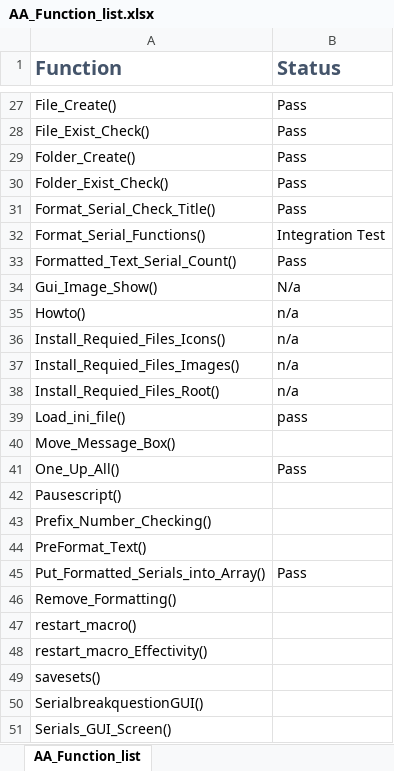
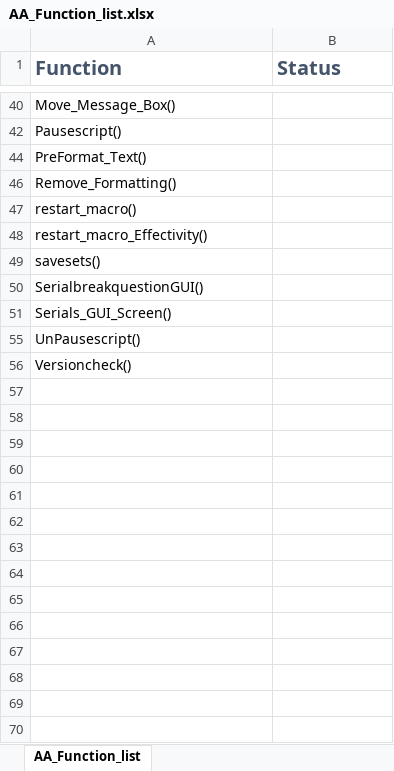
Before and after one commit to karnieflk/Effectivity_Macro, an Excel workbook: 1.4/AA_Function_list.xlsx, sheet AA_Function_list, drawn as a sheet; only a part is shown, gaps mark what is left out; the shorter side is filled out with more unchanged rows; values as stored, in another font and other column widths than the file's, no borders; conditional formats not drawn; the diff covers the shown part only; the diff names each change by its address in the sheet, - before the commit and + after, or states it on an @@ line.

Commit message:
Updated Code
Added in some unit tests
Split out the Add_Digits from the Single_Prefix check function.
Working on getting those kinks figured out.

```diff
--- a/1.4/AA_Function_list.xlsx (sheet AA_Function_list)
+++ b/1.4/AA_Function_list.xlsx (sheet AA_Function_list)
@@ row 27 hidden: File_Create() | Pass @@
@@ row 28 hidden: File_Exist_Check() | Pass @@
@@ row 29 hidden: Folder_Create() | Pass @@
@@ row 30 hidden: Folder_Exist_Check() | Pass @@
@@ row 31 hidden: Format_Serial_Check_Title() | Pass @@
@@ row 32 hidden: Format_Serial_Functions() | Integration Test @@
@@ row 33 hidden: Formatted_Text_Serial_Count() | Pass @@
@@ row 34 hidden: Gui_Image_Show() | N/a @@
@@ row 35 hidden: Howto() | n/a @@
@@ row 36 hidden: Install_Requied_Files_Icons() | n/a @@
@@ row 37 hidden: Install_Requied_Files_Images() | n/a @@
@@ row 38 hidden: Install_Requied_Files_Root() | n/a @@
@@ row 39 hidden: Load_ini_file() | pass @@
@@ row 41 hidden: One_Up_All() | Pass @@
-row 43: Prefix_Number_Checking()
@@ row 45 hidden: Put_Formatted_Serials_into_Array() | Pass @@
```
Also changed, not shown: 27 hidden or unhidden rows and 1 edited cell elsewhere in this sheet, hidden cells, 3 other files.
